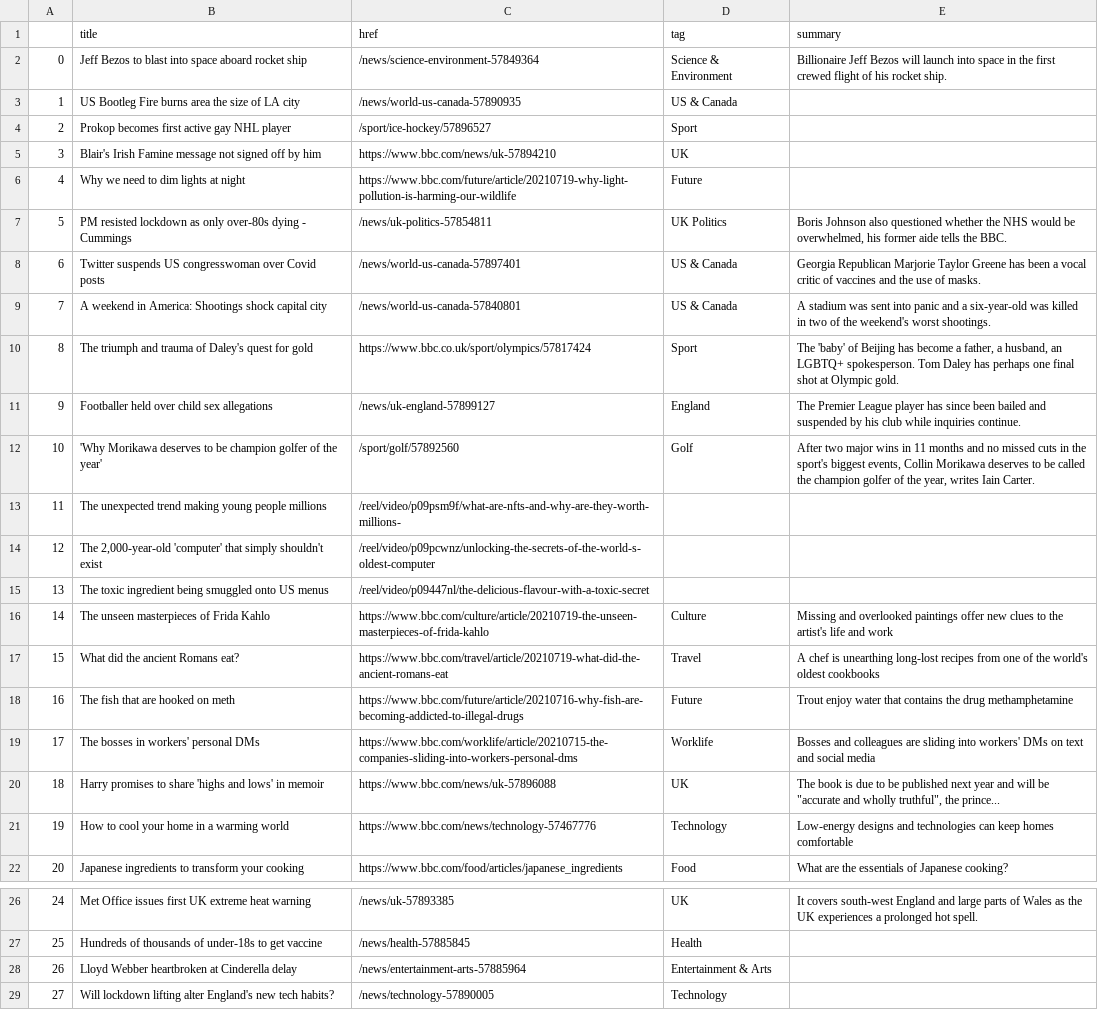
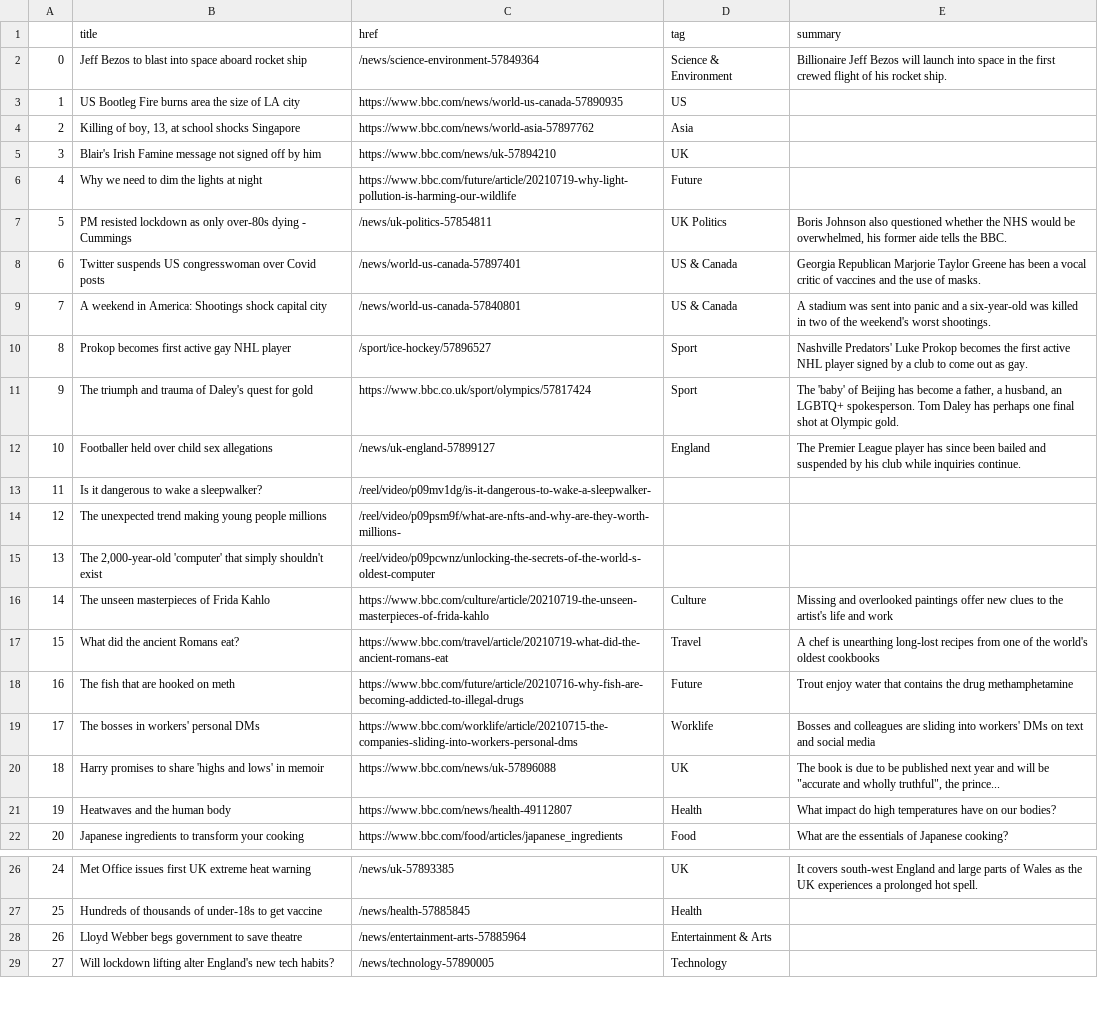
Before and after one commit to EMendy/Scraper_Info, a CSV file: bbc-headlines.csv, drawn as a sheet; only a part is shown, gaps mark what is left out.

```diff
--- a/bbc-headlines.csv
+++ b/bbc-headlines.csv
@@ -2,6 +2,6 @@
 0,Jeff Bezos to blast into space aboard rocket ship,/news/science-environment-57849364,Science & Environment,Billionaire Jeff Bezos will launch into space in the first crewed flight of his rocket ship.
-1,US Bootleg Fire burns area the size of LA city,/news/world-us-canada-57890935,US & Canada,
-2,Prokop becomes first active gay NHL player,/sport/ice-hockey/57896527,Sport,
+1,US Bootleg Fire burns area the size of LA city,https://www.bbc.com/news/world-us-canada-57890935,US,
+2,"Killing of boy, 13, at school shocks Singapore",https://www.bbc.com/news/world-asia-57897762,Asia,
 3,Blair's Irish Famine message not signed off by him,https://www.bbc.com/news/uk-57894210,UK,
-4,Why we need to dim lights at night,https://www.bbc.com/future/article/20210719-why-light-pollution-is-harming-our-wildlife,Future,
+4,Why we need to dim the lights at night,https://www.bbc.com/future/article/20210719-why-light-pollution-is-harming-our-wildlife,Future,
 5,PM resisted lockdown as only over-80s dying - Cummings,/news/uk-politics-57854811,UK Politics,"Boris Johnson also questioned whether the NHS would be overwhelmed, his former aide tells the BBC."
@@ -9,8 +9,8 @@
 7,A weekend in America: Shootings shock capital city,/news/world-us-canada-57840801,US & Canada,A stadium was sent into panic and a six-year-old was killed in two of the weekend's worst shootings.
-8,The triumph and trauma of Daley's quest for gold,https://www.bbc.co.uk/sport/olympics/57817424,Sport,"The 'baby' of Beijing has become a father, a husband, an LGBTQ+ spokesperson. Tom Daley has perhaps one final shot at Olympic gold."
-9,Footballer held over child sex allegations,/news/uk-england-57899127,England,The Premier League player has since been bailed and suspended by his club while inquiries continue.
-10,'Why Morikawa deserves to be champion golfer of the year',/sport/golf/57892560,Golf,"After two major wins in 11 months and no missed cuts in the sport's biggest events, Collin Morikawa deserves to be called the champion golfer of the year, writes Iain Carter."
-11,The unexpected trend making young people millions,/reel/video/p09psm9f/what-are-nfts-and-why-are-they-worth-millions-,,
-12,"The 2,000-year-old 'computer' that simply shouldn't exist",/reel/video/p09pcwnz/unlocking-the-secrets-of-the-world-s-oldest-computer,,
-13,The toxic ingredient being smuggled onto US menus,/reel/video/p09447nl/the-delicious-flavour-with-a-toxic-secret,,
+8,Prokop becomes first active gay NHL player,/sport/ice-hockey/57896527,Sport,Nashville Predators' Luke Prokop becomes the first active NHL player signed by a club to come out as gay.
+9,The triumph and trauma of Daley's quest for gold,https://www.bbc.co.uk/sport/olympics/57817424,Sport,"The 'baby' of Beijing has become a father, a husband, an LGBTQ+ spokesperson. Tom Daley has perhaps one final shot at Olympic gold."
+10,Footballer held over child sex allegations,/news/uk-england-57899127,England,The Premier League player has since been bailed and suspended by his club while inquiries continue.
+11,Is it dangerous to wake a sleepwalker?,/reel/video/p09mv1dg/is-it-dangerous-to-wake-a-sleepwalker-,,
+12,The unexpected trend making young people millions,/reel/video/p09psm9f/what-are-nfts-and-why-are-they-worth-millions-,,
+13,"The 2,000-year-old 'computer' that simply shouldn't exist",/reel/video/p09pcwnz/unlocking-the-secrets-of-the-world-s-oldest-computer,,
 14,The unseen masterpieces of Frida Kahlo,https://www.bbc.com/culture/article/20210719-the-unseen-masterpieces-of-frida-kahlo,Culture,Missing and overlooked paintings offer new clues to the artist's life and work
@@ -20,3 +20,3 @@
 18,Harry promises to share 'highs and lows' in memoir,https://www.bbc.com/news/uk-57896088,UK,"The book is due to be published next year and will be ""accurate and wholly truthful"", the prince..."
-19,How to cool your home in a warming world,https://www.bbc.com/news/technology-57467776,Technology,Low-energy designs and technologies can keep homes comfortable
+19,Heatwaves and the human body,https://www.bbc.com/news/health-49112807,Health,What impact do high temperatures have on our bodies?
 20,Japanese ingredients to transform your cooking,https://www.bbc.com/food/articles/japanese_ingredients,Food,What are the essentials of Japanese cooking?
@@ -27,3 +27,3 @@
 25,Hundreds of thousands of under-18s to get vaccine,/news/health-57885845,Health,
-26,Lloyd Webber heartbroken at Cinderella delay,/news/entertainment-arts-57885964,Entertainment & Arts,
+26,Lloyd Webber begs government to save theatre,/news/entertainment-arts-57885964,Entertainment & Arts,
 27,Will lockdown lifting alter England's new tech habits?,/news/technology-57890005,Technology,
```
